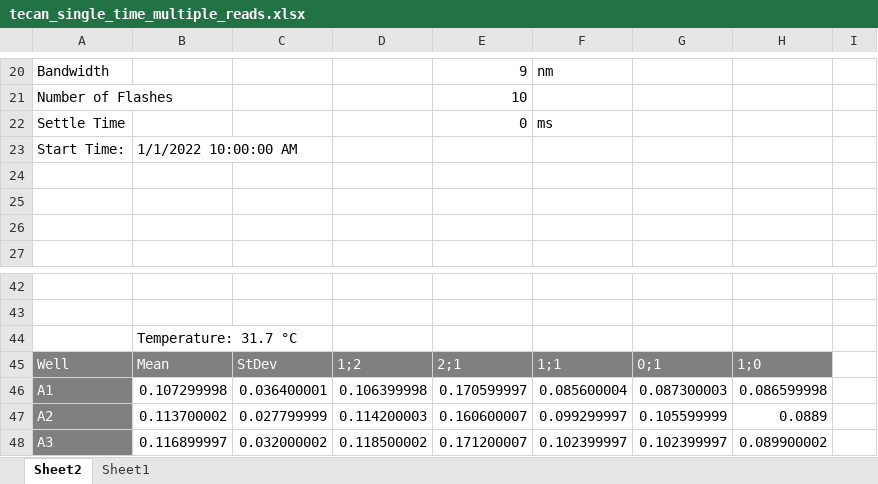
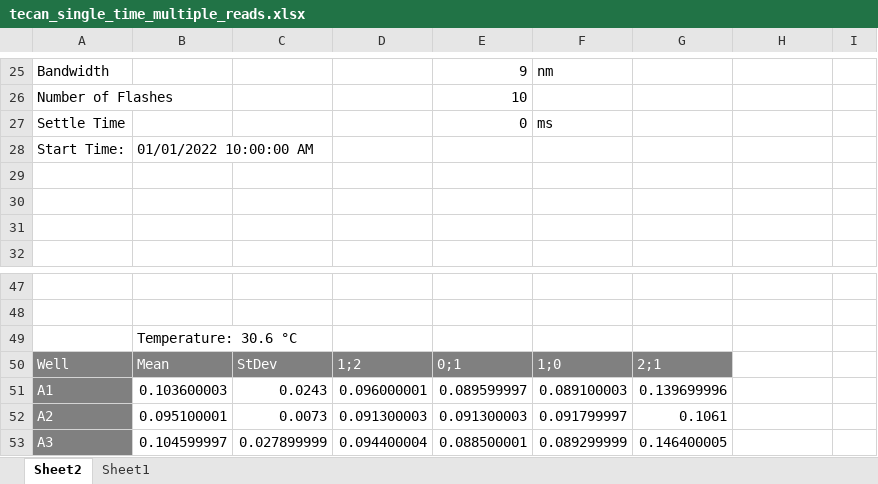
Before and after one commit to gl-eb/tread, an Excel workbook: inst/extdata/tecan_single_time_multiple_reads.xlsx, sheet Sheet2, drawn as a sheet; only a part is shown, gaps mark what is left out; values as stored, in another font and other column widths than the file's, no borders; charts and pictures not drawn; addresses are those after the commit; the diff covers the shown part only; the diff names each change by its address in the sheet, - before the commit and + after, or states it on an @@ line.

```diff
--- a/inst/extdata/tecan_single_time_multiple_reads.xlsx (sheet Sheet2)
+++ b/inst/extdata/tecan_single_time_multiple_reads.xlsx (sheet Sheet2)
-B28: 1/1/2022 10:00:00 AM
+B28: 01/01/2022 10:00:00 AM
-B49: Temperature: 31.7 °C
+B49: Temperature: 30.6 °C
-E50: 2;1
+E50: 0;1
-F50: 1;1
+F50: 1;0
-G50: 0;1
+G50: 2;1
-H50: 1;0
+H50: (empty)
-H50 fill: #808080
+H50 fill: none
-B51: 0.107299998
+B51: 0.103600003
-C51: 0.036400001
+C51: 0.0243
-D51: 0.106399998
+D51: 0.096000001
-E51: 0.170599997
+E51: 0.089599997
-F51: 0.085600004
+F51: 0.089100003
-G51: 0.087300003
+G51: 0.139699996
-H51: 0.086599998
+H51: (empty)
-B52: 0.113700002
+B52: 0.095100001
-C52: 0.027799999
+C52: 0.0073
-D52: 0.114200003
+D52: 0.091300003
-E52: 0.160600007
+E52: 0.091300003
-F52: 0.099299997
+F52: 0.091799997
-G52: 0.105599999
+G52: 0.1061
-H52: 0.0889
+H52: (empty)
-B53: 0.116899997
+B53: 0.104599997
-C53: 0.032000002
+C53: 0.027899999
-D53: 0.118500002
+D53: 0.094400004
-E53: 0.171200007
+E53: 0.088500001
-F53: 0.102399997
+F53: 0.089299999
-G53: 0.102399997
+G53: 0.146400005
-H53: 0.089900002
+H53: (empty)
```
Also changed, not shown: 5 added rows and 652 edited cells elsewhere in this sheet, charts or pictures, 11 other files.
